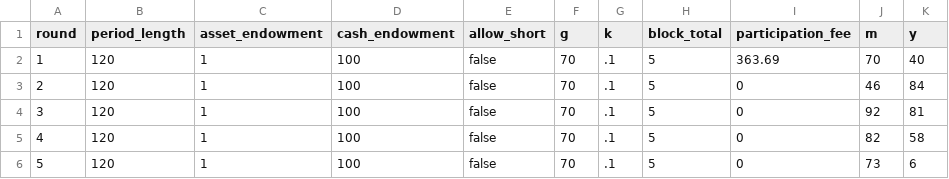
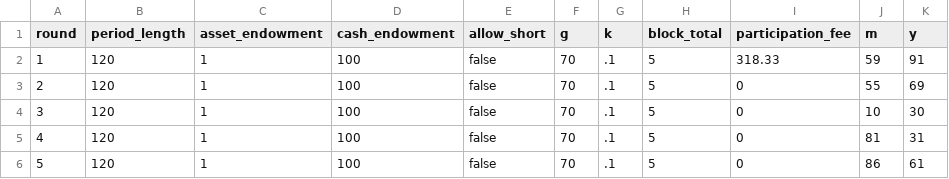
Before and after one commit to Leeps-Lab/ri_cda, a CSV file: configs/demo.csv, drawn as a sheet.

Commit message:
session 2 config

```diff
--- a/configs/demo.csv
+++ b/configs/demo.csv
@@ -1,6 +1,6 @@
 round,period_length,asset_endowment,cash_endowment,allow_short,g,k,block_total,participation_fee,m,y
-1,120,1,100,false,70,.1,5,363.69,70,40
-2,120,1,100,false,70,.1,5,0,46,84
-3,120,1,100,false,70,.1,5,0,92,81
-4,120,1,100,false,70,.1,5,0,82,58
-5,120,1,100,false,70,.1,5,0,73,6
+1,120,1,100,false,70,.1,5,318.33,59,91
+2,120,1,100,false,70,.1,5,0,55,69
+3,120,1,100,false,70,.1,5,0,10,30
+4,120,1,100,false,70,.1,5,0,81,31
+5,120,1,100,false,70,.1,5,0,86,61
```
Also changed, not shown: 1 other file.
